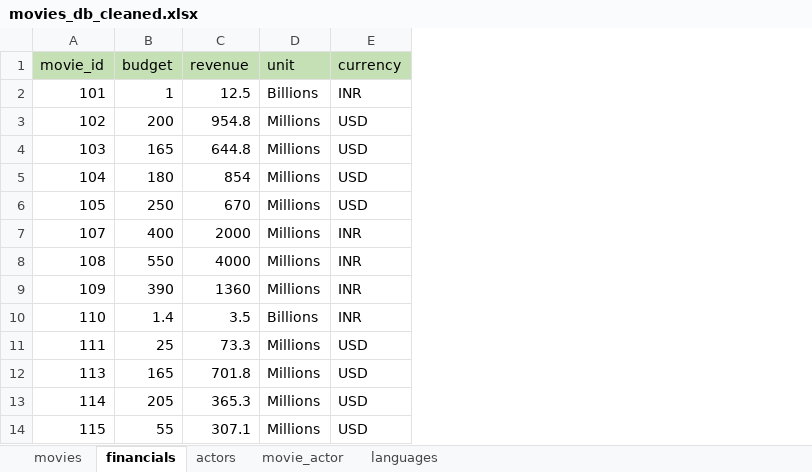
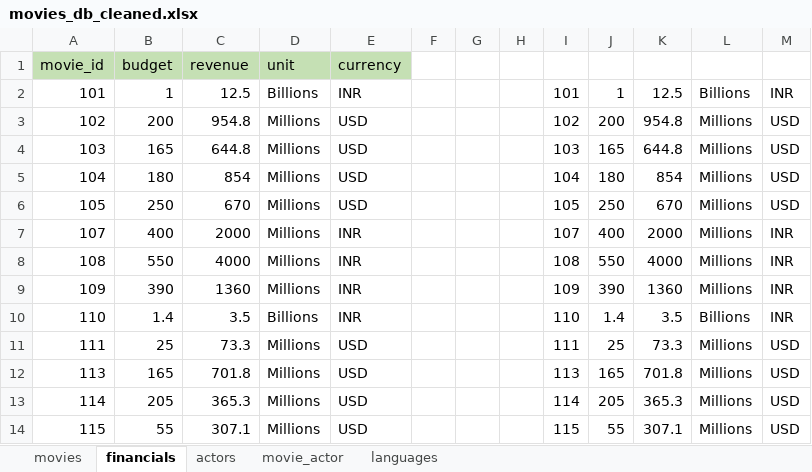
Before and after one commit to gptshubham/Data_Analytics, an Excel workbook: CodeBasics-Excel-GitHub/Mini-Projects/movies_db_cleaned.xlsx, sheet financials, drawn as a sheet; only a part is shown; values as stored, in another font and other column widths than the file's, no borders; table styles not drawn; the diff names each change by its address in the sheet, - before the commit and + after, or states it on an @@ line.

```diff
--- a/CodeBasics-Excel-GitHub/Mini-Projects/movies_db_cleaned.xlsx (sheet financials)
+++ b/CodeBasics-Excel-GitHub/Mini-Projects/movies_db_cleaned.xlsx (sheet financials)
+column F, empty
+column G, empty
+column H, empty
+column I, rows 2-14: 101 | 102 | 103 | 104 | 105 | 107 | 108 | 109 | 110 | 111 | 113 | 114 | 115
+column J, rows 2-14: 1 | 200 | 165 | 180 | 250 | 400 | 550 | 390 | 1.4 | 25 | 165 | 205 | 55
+column K, rows 2-14: 12.5 | 954.8 | 644.8 | 854 | 670 | 2000 | 4000 | 1360 | 3.5 | 73.3 | 701.8 | 365.3 | 307.1
+column L, rows 2-14: Billions | Millions | Millions | Millions | Millions | Millions | Millions | Millions | Billions | Millions | Millions | Millions | Millions
+column M, rows 2-14: INR | USD | USD | USD | USD | INR | INR | INR | INR | USD | USD | USD | USD
```
Also changed, not shown: sheet movies, 1 other file.
